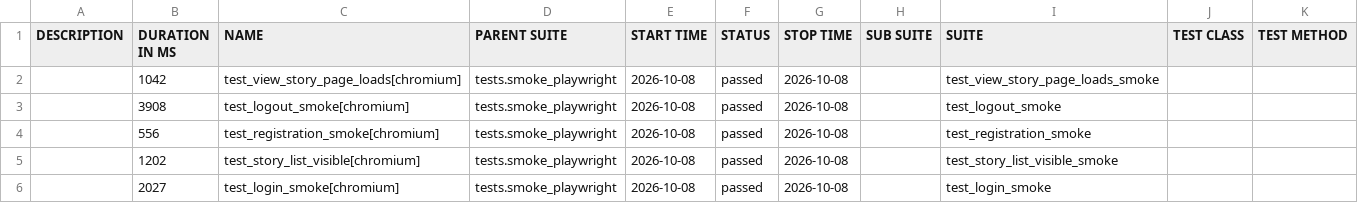
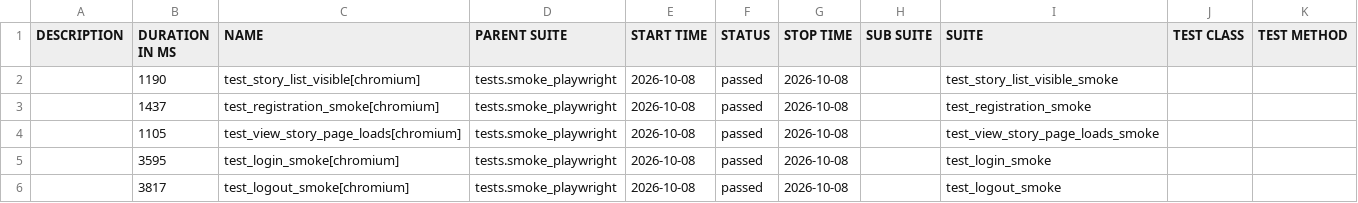
Before and after one commit to yuliyatestlab/tests-python-selenium-playwright-travelstories, a CSV file: data/suites.csv, drawn as a sheet.

```diff
--- a/data/suites.csv
+++ b/data/suites.csv
@@ -1,6 +1,6 @@
 "DESCRIPTION","DURATION IN MS","NAME","PARENT SUITE","START TIME","STATUS","STOP TIME","SUB SUITE","SUITE","TEST CLASS","TEST METHOD"
-"","1042","test_view_story_page_loads[chromium]","tests.smoke_playwright","2026-10-08","passed","2026-10-08","","test_view_story_page_loads_smoke","",""
-"","3908","test_logout_smoke[chromium]","tests.smoke_playwright","2026-10-08","passed","2026-10-08","","test_logout_smoke","",""
-"","556","test_registration_smoke[chromium]","tests.smoke_playwright","2026-10-08","passed","2026-10-08","","test_registration_smoke","",""
-"","1202","test_story_list_visible[chromium]","tests.smoke_playwright","2026-10-08","passed","2026-10-08","","test_story_list_visible_smoke","",""
-"","2027","test_login_smoke[chromium]","tests.smoke_playwright","2026-10-08","passed","2026-10-08","","test_login_smoke","",""
+"","1190","test_story_list_visible[chromium]","tests.smoke_playwright","2026-10-08","passed","2026-10-08","","test_story_list_visible_smoke","",""
+"","1437","test_registration_smoke[chromium]","tests.smoke_playwright","2026-10-08","passed","2026-10-08","","test_registration_smoke","",""
+"","1105","test_view_story_page_loads[chromium]","tests.smoke_playwright","2026-10-08","passed","2026-10-08","","test_view_story_page_loads_smoke","",""
+"","3595","test_login_smoke[chromium]","tests.smoke_playwright","2026-10-08","passed","2026-10-08","","test_login_smoke","",""
+"","3817","test_logout_smoke[chromium]","tests.smoke_playwright","2026-10-08","passed","2026-10-08","","test_logout_smoke","",""
```
Also changed, not shown: 34 other files.
